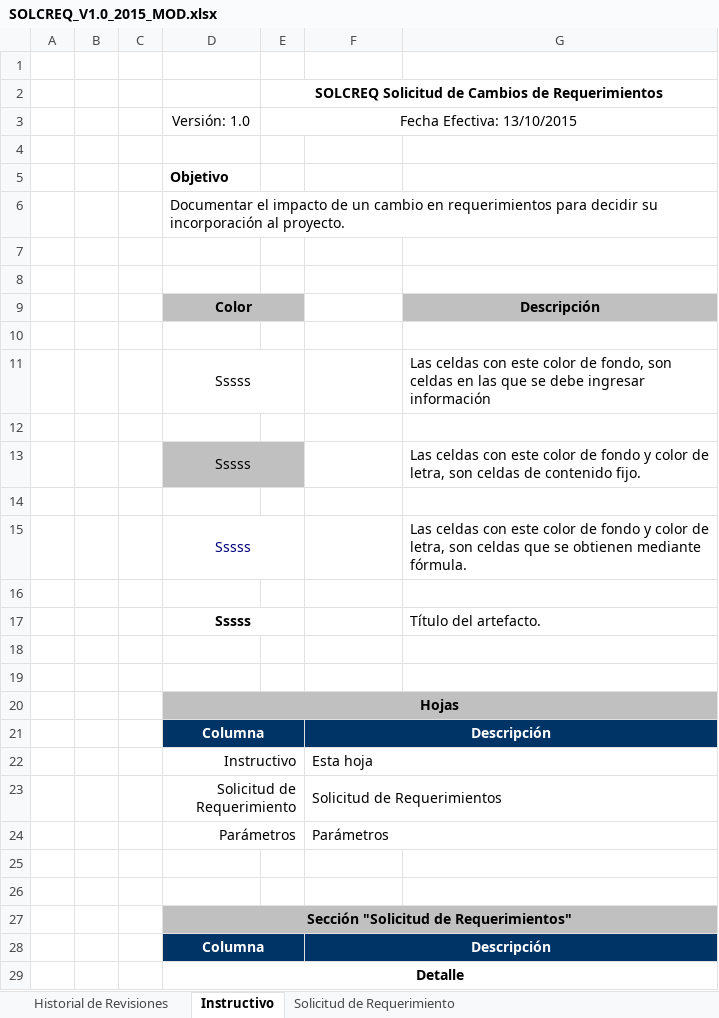
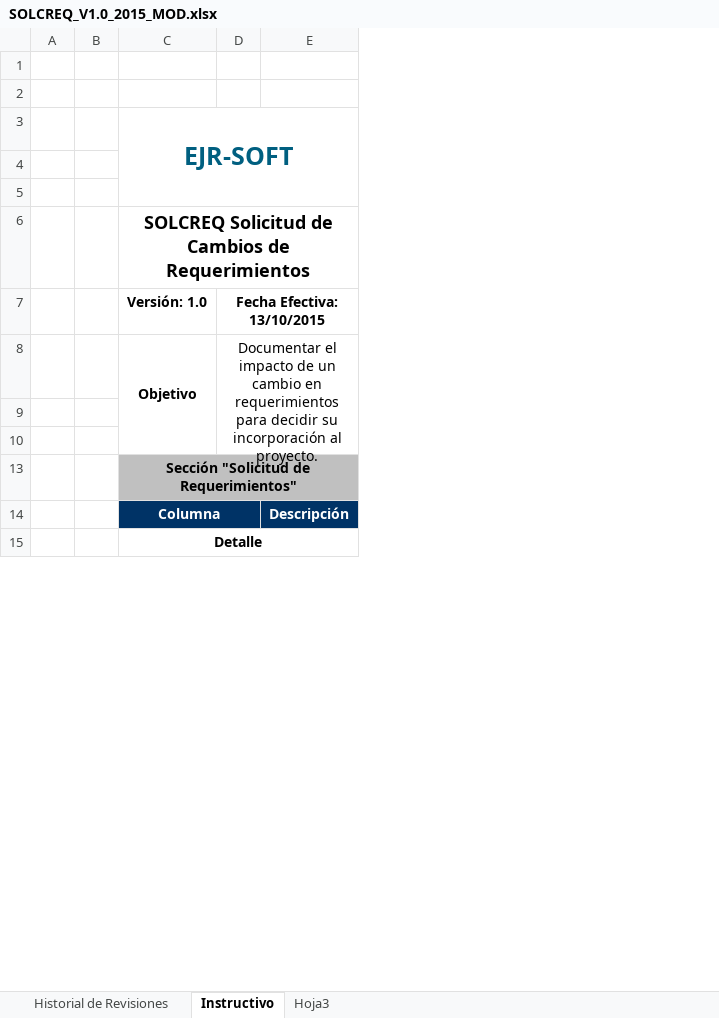
Before and after one commit to lowrider80/UTP-GPS-ALARM, an Excel workbook: Area_de_Proceso-_REQM/SOLCREQ_V1.0_2015_MOD.xlsx, sheet Instructivo, drawn as a sheet; only a part is shown; values as stored, in another font and other column widths than the file's, no borders; charts and pictures not drawn; removed rows and columns are numbered as before the commit, all else as after; the diff covers the shown part only; the diff names each change by its address in the sheet, - before the commit and + after, or states it on an @@ line.

Commit message:
Solicitud de Requerimiento
Solicitud de Requerimiento

```diff
--- a/Area_de_Proceso-_REQM/SOLCREQ_V1.0_2015_MOD.xlsx (sheet Instructivo)
+++ b/Area_de_Proceso-_REQM/SOLCREQ_V1.0_2015_MOD.xlsx (sheet Instructivo)
-sheet tab: Solicitud de Requerimiento
+sheet tab: Hoja3
-column C, empty
-column G, row 9: Descripción
-row 1: (empty)
-row 2:  |  |  |  | SOLCREQ Solicitud de Cambios de Requerimientos
-row 4: (empty)
-row 5:  |  |  | Objetivo
-row 6:  |  |  | Documentar el impacto de un cambio en requerimientos para decidir su incorporación al proyecto.
-C3: Color
+C3: EJR-SOFT
-C3:D3 fill: #C0C0C0
+C3:D3 fill: none
-C3 text colour: black
+C3 text colour: #005F80, text size: larger
-D9:E9 merged
+C3:E5 merged
-row 10: (empty)
-row 11:  |  |  | Sssss |  |  | Las celdas con este color de fondo, son celdas en las que se debe ingresar información
-row 12: (empty)
-row 13:  |  |  | Sssss |  |  | Las celdas con este color de fondo y color de letra, son celdas de contenido fijo.
-row 14: (empty)
-row 15:  |  |  | Sssss |  |  | Las celdas con este color de fondo y color de letra, son celdas que se obtienen mediante fórmula.
-row 16: (empty)
-row 17:  |  |  | Sssss |  |  | Título del artefacto.
-C6: Hojas
+C6: SOLCREQ Solicitud de Cambios de Requerimientos
-C6:E6 fill: #C0C0C0
+C6:E6 fill: none
@@ C6 text size: larger @@
-row 21:  |  |  | Columna |  | Descripción
-row 22:  |  |  | Instructivo |  | Esta hoja
-row 23:  |  |  | Solicitud de Requerimiento |  | Solicitud de Requerimientos
-row 24:  |  |  | Parámetros |  | Parámetros
@@ row 3 moved to row 7: Versión: 1.0 @@
+row 8:  |  | Objetivo | Documentar el impacto de un cambio en requerimientos para decidir su incorporación al proyecto.
-F28:G28 merged
```
Also changed, not shown: 1 edited cell, cell formats and merged cells elsewhere in this sheet, sheet Historial de Revisiones, charts or pictures.
